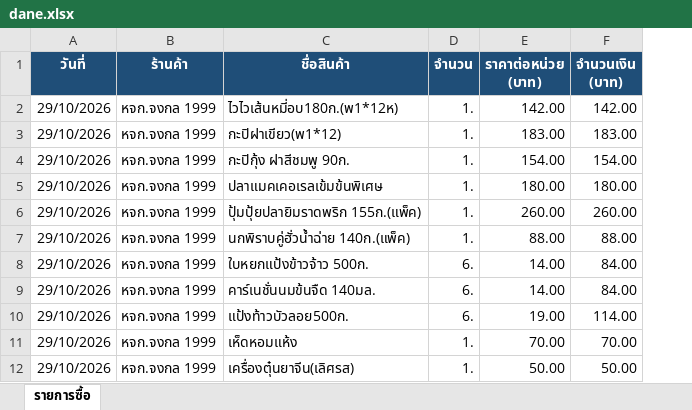
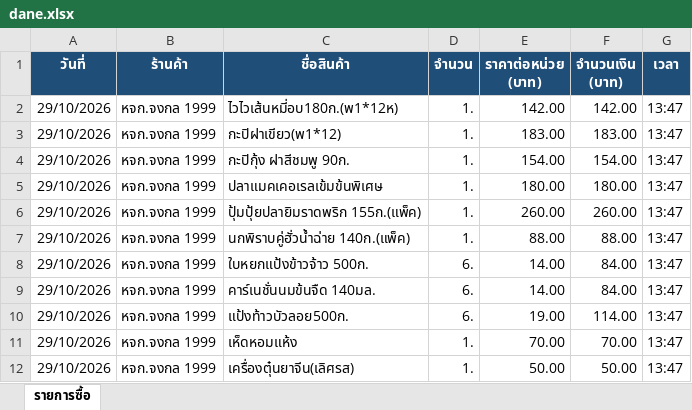
Before and after one commit to chclony/receiptdatabase, an Excel workbook: dane.xlsx, sheet รายการซื้อ, drawn as a sheet; only a part is shown; values as stored, in another font and other column widths than the file's, no borders; the diff names each change by its address in the sheet, - before the commit and + after, or states it on an @@ line.

```diff
--- a/dane.xlsx (sheet รายการซื้อ)
+++ b/dane.xlsx (sheet รายการซื้อ)
+column G (เวลา), rows 2-12: all 13:47
```
Also changed, not shown: 1 other file.
